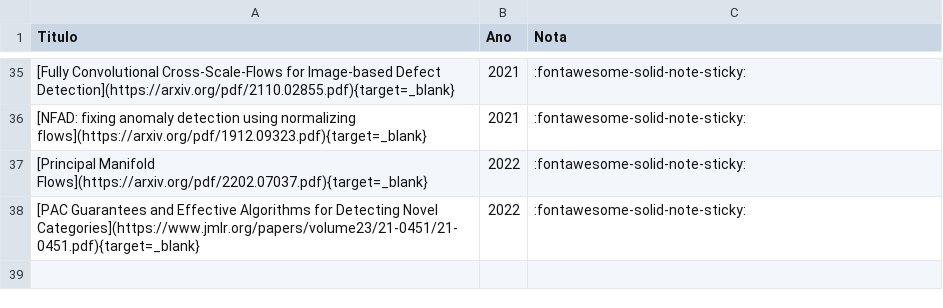
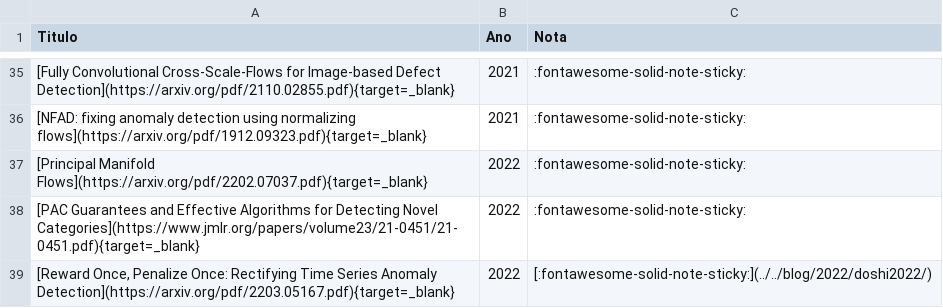
Before and after one commit to omadson/site, a CSV file: tables/papers.csv, drawn as a sheet; only a part is shown, gaps mark what is left out; the diff names each change by its address in the sheet, - before the commit and + after, or states it on an @@ line.

Commit message:
docs: add reading notes of doshi2022

```diff
--- a/tables/papers.csv
+++ b/tables/papers.csv
+row 39: [Reward Once, Penalize Once: Rectifying Time Series Anomaly Detection](https://arxiv.org/pdf/2203.05167.pdf){target=_blank} | 2022 | [:fontawesome-solid-note-sticky:](../../blog/2022/doshi2022/)
```
